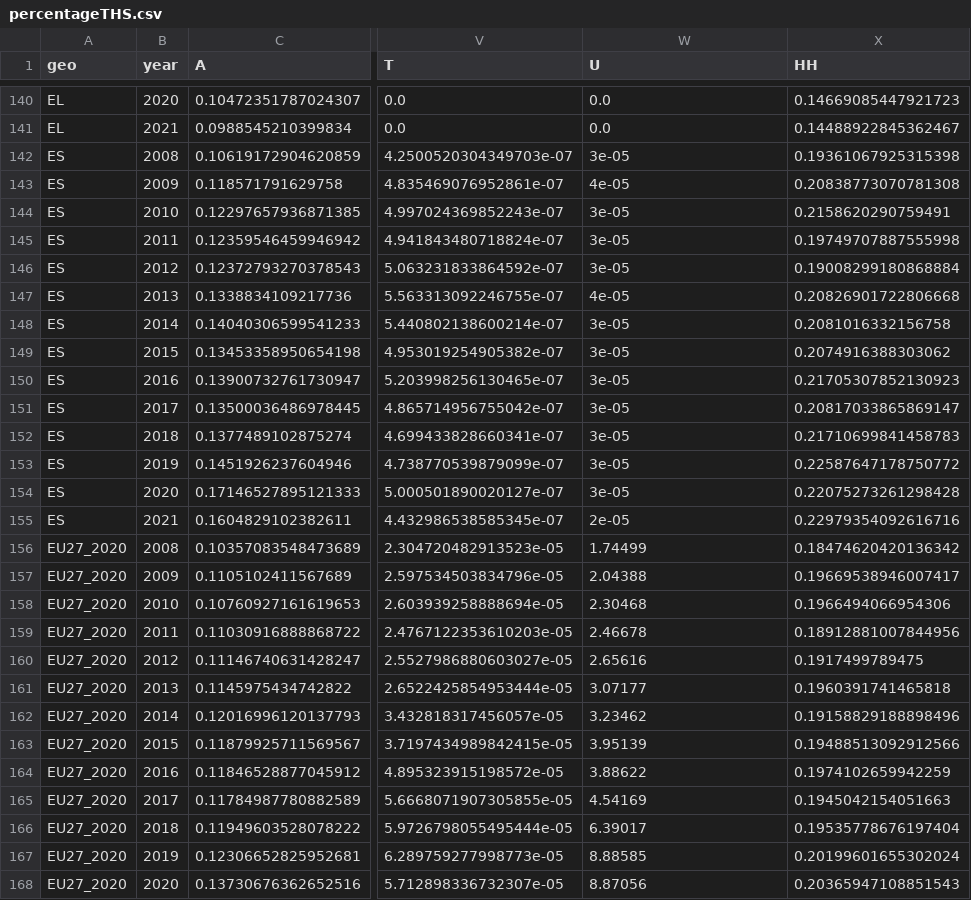
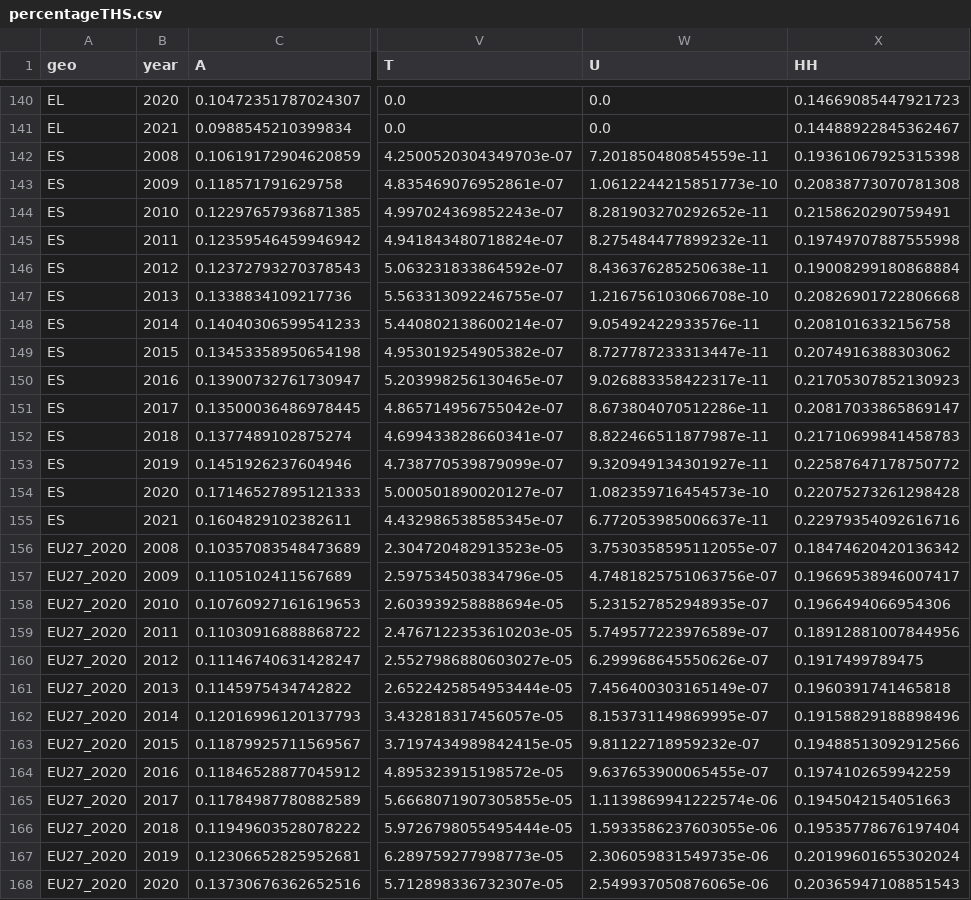
Before and after one commit to Liathan/dvProject, a CSV file: data/percentageTHS.csv, drawn as a sheet; only a part is shown, gaps mark what is left out; the diff covers the shown part only; the diff names each change by its address in the sheet, - before the commit and + after, or states it on an @@ line.

```diff
--- a/data/percentageTHS.csv
+++ b/data/percentageTHS.csv
-W142 (U): 3e-05
+W142 (U): 7.201850480854559e-11
-W143 (U): 4e-05
+W143 (U): 1.0612244215851773e-10
-W144 (U): 3e-05
+W144 (U): 8.281903270292652e-11
-W145 (U): 3e-05
+W145 (U): 8.275484477899232e-11
-W146 (U): 3e-05
+W146 (U): 8.436376285250638e-11
-W147 (U): 4e-05
+W147 (U): 1.216756103066708e-10
-W148 (U): 3e-05
+W148 (U): 9.05492422933576e-11
-W149 (U): 3e-05
+W149 (U): 8.727787233313447e-11
-W150 (U): 3e-05
+W150 (U): 9.026883358422317e-11
-W151 (U): 3e-05
+W151 (U): 8.673804070512286e-11
-W152 (U): 3e-05
+W152 (U): 8.822466511877987e-11
-W153 (U): 3e-05
+W153 (U): 9.320949134301927e-11
-W154 (U): 3e-05
+W154 (U): 1.082359716454573e-10
-W155 (U): 2e-05
+W155 (U): 6.772053985006637e-11
-W156 (U): 1.74499
+W156 (U): 3.7530358595112055e-07
-W157 (U): 2.04388
+W157 (U): 4.7481825751063756e-07
-W158 (U): 2.30468
+W158 (U): 5.231527852948935e-07
-W159 (U): 2.46678
+W159 (U): 5.749577223976589e-07
-W160 (U): 2.65616
+W160 (U): 6.299968645550626e-07
-W161 (U): 3.07177
+W161 (U): 7.456400303165149e-07
-W162 (U): 3.23462
+W162 (U): 8.153731149869995e-07
-W163 (U): 3.95139
+W163 (U): 9.81122718959232e-07
-W164 (U): 3.88622
+W164 (U): 9.637653900065455e-07
-W165 (U): 4.54169
+W165 (U): 1.1139869941222574e-06
-W166 (U): 6.39017
+W166 (U): 1.5933586237603055e-06
-W167 (U): 8.88585
+W167 (U): 2.306059831549735e-06
-W168 (U): 8.87056
+W168 (U): 2.549937050876065e-06
```
Also changed, not shown: 84 edited cells elsewhere in this file, 1 other file.
